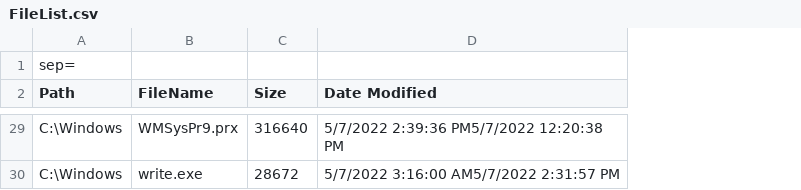
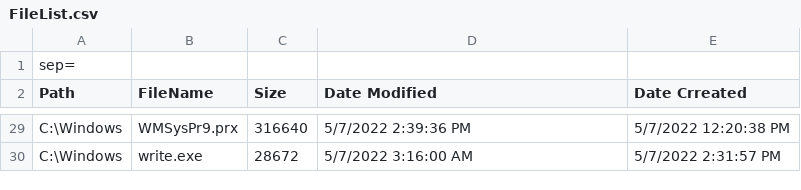
Before and after one commit to ssuwijak/FileList2Csv, a CSV file: FileList.csv, drawn as a sheet; only a part is shown, gaps mark what is left out; the diff covers the shown part only; the diff names each change by its address in the sheet, - before the commit and + after, or states it on an @@ line.

```diff
--- a/FileList.csv
+++ b/FileList.csv
+column E (Date Crreated), rows 29-30: 5/7/2022 12:20:38 PM | 5/7/2022 2:31:57 PM
-D29 (Date Modified): 5/7/2022 2:39:36 PM5/7/2022 12:20:38 PM
+D29 (Date Modified): 5/7/2022 2:39:36 PM
-D30 (Date Modified): 5/7/2022 3:16:00 AM5/7/2022 2:31:57 PM
+D30 (Date Modified): 5/7/2022 3:16:00 AM
```
Also changed, not shown: 27 edited cells elsewhere in this file, 2 other files.
